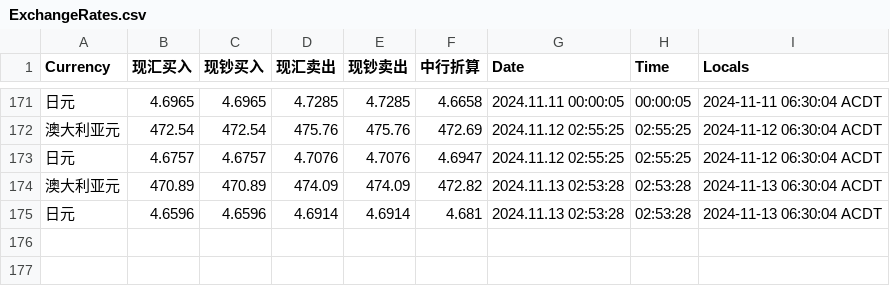
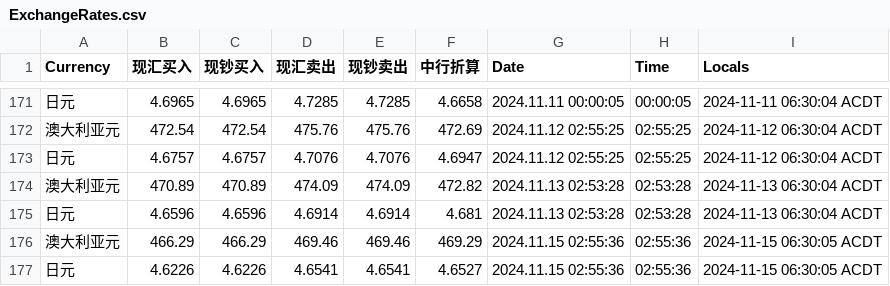
Before and after one commit to secary/exchange, a CSV file: data/ExchangeRates.csv, drawn as a sheet; only a part is shown, gaps mark what is left out; the diff names each change by its address in the sheet, - before the commit and + after, or states it on an @@ line.

Commit message:
Auto-commit on 2024-11-15 06:30:05

```diff
--- a/data/ExchangeRates.csv
+++ b/data/ExchangeRates.csv
+row 176: 澳大利亚元 | 466.29 | 466.29 | 469.46 | 469.46 | 469.29 | 2024.11.15 02:55:36 | 02:55:36 | 2024-11-15 06:30:05 ACDT
+row 177: 日元 | 4.6226 | 4.6226 | 4.6541 | 4.6541 | 4.6527 | 2024.11.15 02:55:36 | 02:55:36 | 2024-11-15 06:30:05 ACDT
```
